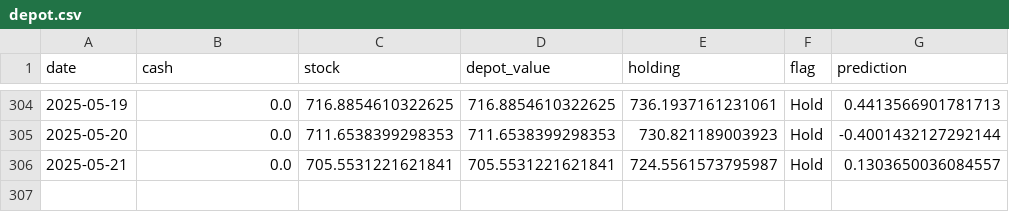
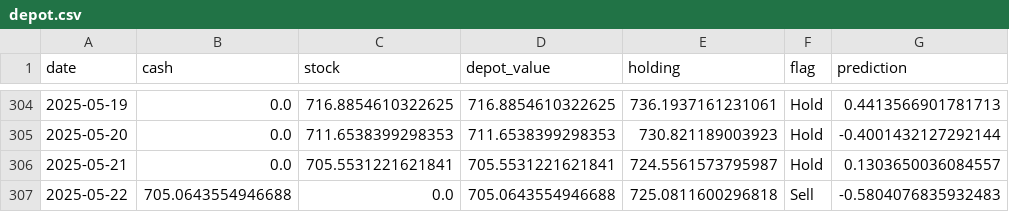
Before and after one commit to CastIehard/Stock-Prediction-AI, a CSV file: Stocks/Adobe/depot.csv, drawn as a sheet; only a part is shown, gaps mark what is left out; the diff names each change by its address in the sheet, - before the commit and + after, or states it on an @@ line.

Commit message:
Buy or Sell Signal calculated and executed.

```diff
--- a/Stocks/Adobe/depot.csv
+++ b/Stocks/Adobe/depot.csv
+row 307: 2025-05-22 | 705.0643554946688 | 0.0 | 705.0643554946688 | 725.0811600296818 | Sell | -0.5804076835932483
```
Also changed, not shown: Stocks/Verizon/depot.csv, 2 other files.
